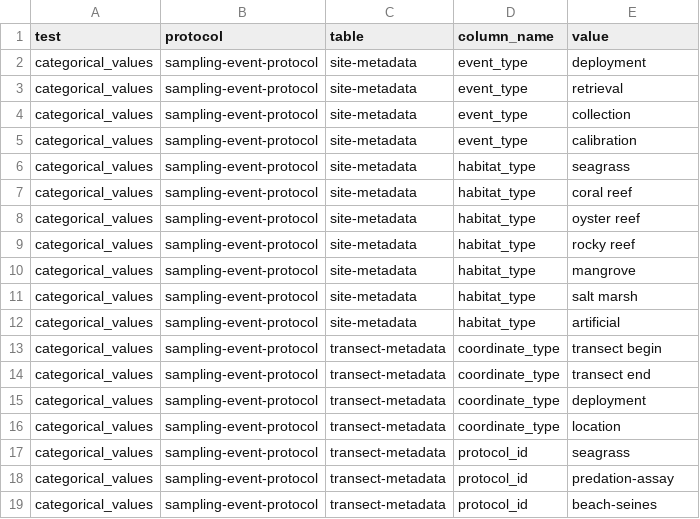
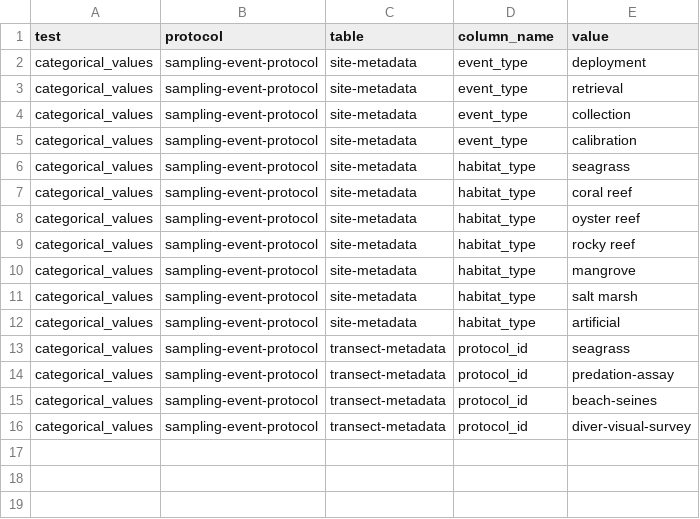
Before and after one commit to MarineGEO/marinegeo.data, a CSV file: inst/csv_qaqc_parameters/column_tests/categorical_values/sampling-event-protocol_categorical_validity_test.csv, drawn as a sheet; removed rows and columns are numbered as before the commit, all else as after; the diff names each change by its address in the sheet, - before the commit and + after, or states it on an @@ line.

```diff
--- a/inst/csv_qaqc_parameters/column_tests/categorical_values/sampling-event-protocol_categorical_validity_test.csv
+++ b/inst/csv_qaqc_parameters/column_tests/categorical_values/sampling-event-protocol_categorical_validity_test.csv
-row 13: categorical_values | sampling-event-protocol | transect-metadata | coordinate_type | transect begin
-row 14: categorical_values | sampling-event-protocol | transect-metadata | coordinate_type | transect end
-row 15: categorical_values | sampling-event-protocol | transect-metadata | coordinate_type | deployment
-row 16: categorical_values | sampling-event-protocol | transect-metadata | coordinate_type | location
+row 16: categorical_values | sampling-event-protocol | transect-metadata | protocol_id | diver-visual-survey
```
Also changed, not shown: inst/csv_qaqc_parameters/column_tests/missing_values/sampling-event-protocol_missing_values_test.csv, inst/csv_qaqc_parameters/column_tests/numeric_range/sampling-event-protocol_numeric_range_test.csv, 20 other files.
